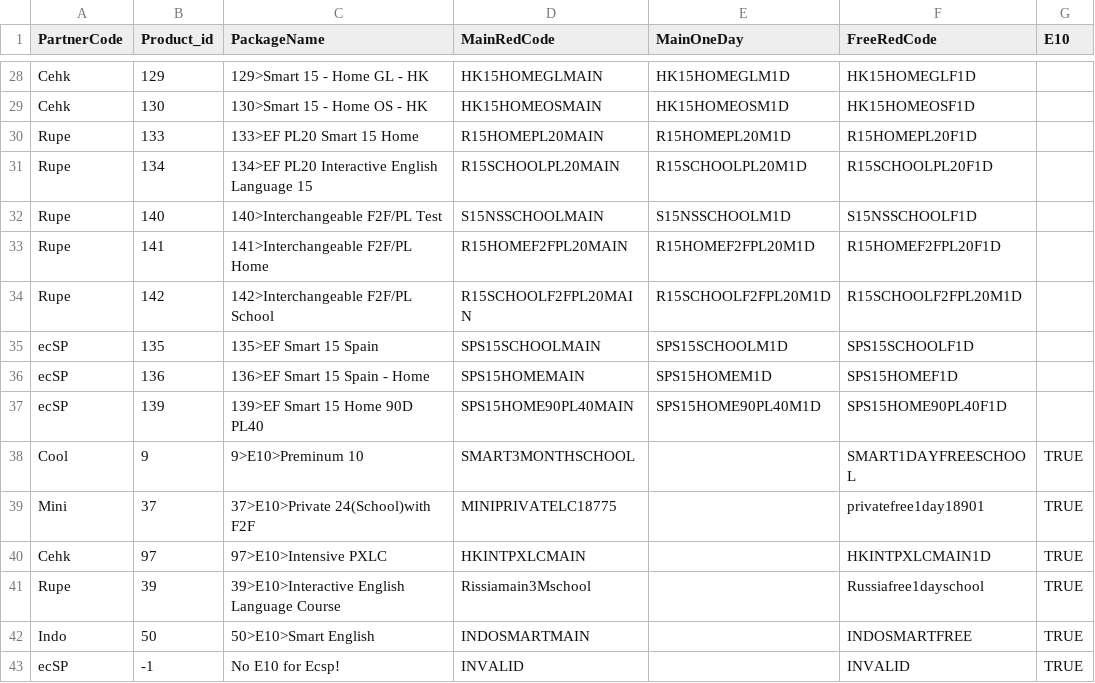
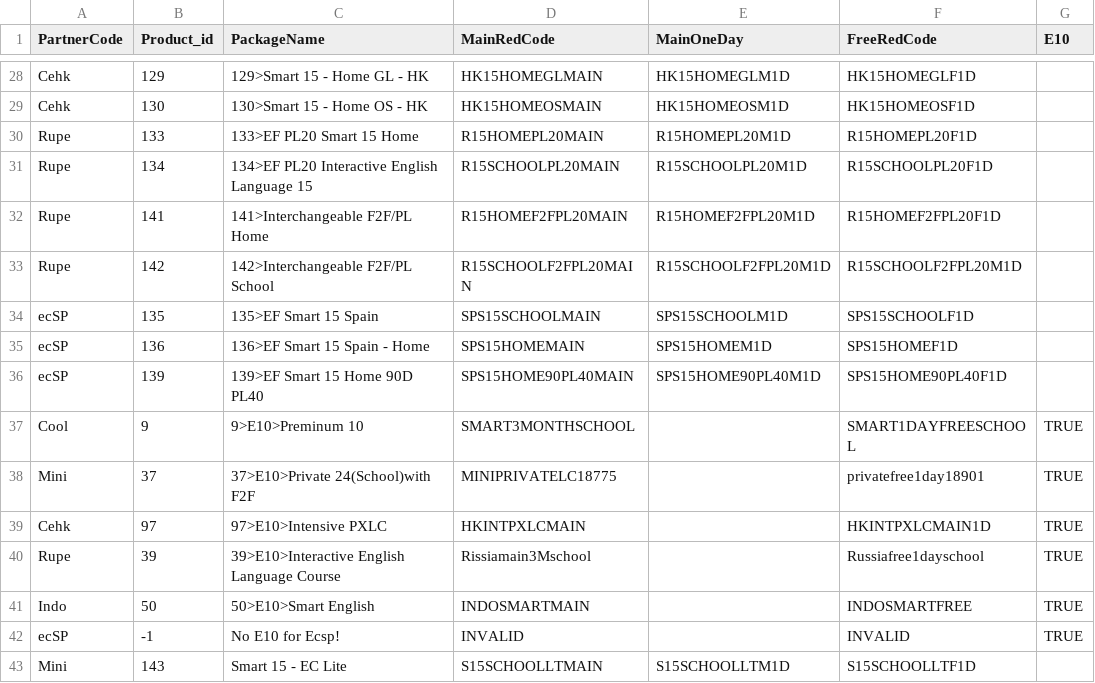
Before and after one commit to harrisson-li/smart_ec, a CSV file: C#/ET2/ET2/Data/ProductList.csv, drawn as a sheet; only a part is shown, gaps mark what is left out.

```diff
--- a/C#/ET2/ET2/Data/ProductList.csv
+++ b/C#/ET2/ET2/Data/ProductList.csv
@@ -31,3 +31,2 @@ Rupe,133,133>EF PL20 Smart 15 Home,R15HOMEPL20MAIN,R15HOMEPL20M1D,R15HOMEPL20F1D
 Rupe,134,134>EF PL20 Interactive English Language 15,R15SCHOOLPL20MAIN,R15SCHOOLPL20M1D,R15SCHOOLPL20F1D,
-Rupe,140,140>Interchangeable F2F/PL Test,S15NSSCHOOLMAIN,S15NSSCHOOLM1D,S15NSSCHOOLF1D,
 Rupe,141,141>Interchangeable F2F/PL Home,R15HOMEF2FPL20MAIN,R15HOMEF2FPL20M1D,R15HOMEF2FPL20F1D,
@@ -43 +42,2 @@ Indo,50,50>E10>Smart English,INDOSMARTMAIN,,INDOSMARTFREE,TRUE
 ecSP,-1,No E10 for Ecsp!,INVALID,,INVALID,TRUE
+Mini,143,Smart 15 - EC Lite,S15SCHOOLLTMAIN,S15SCHOOLLTM1D,S15SCHOOLLTF1D,
```
Also changed, not shown: python/ectools/ectools/data/products.csv.
